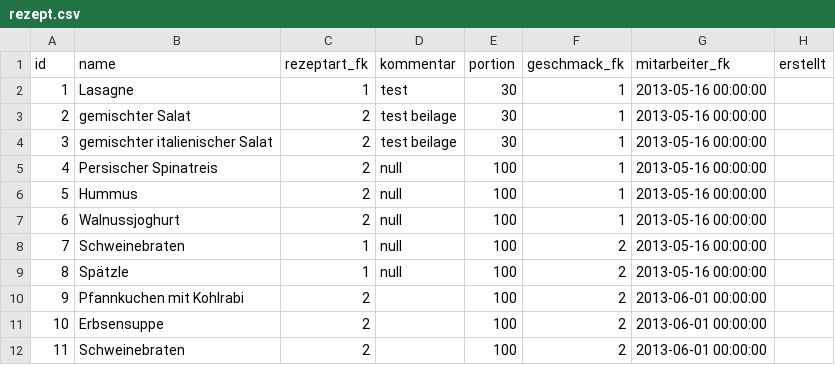
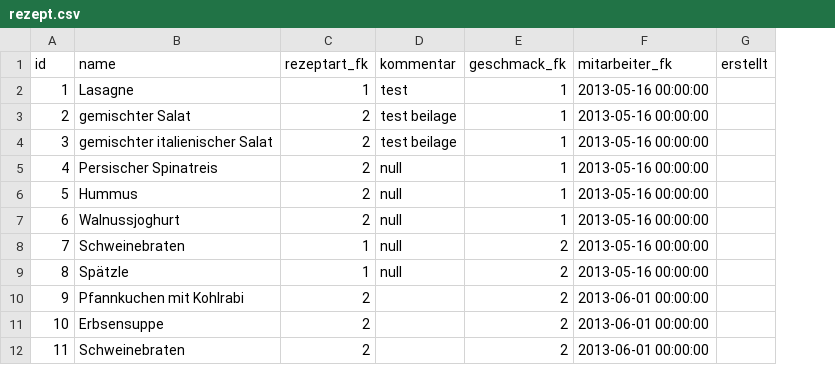
Before and after one commit to wase1012/awp_palaver, a CSV file: palaver/src/mysql/rezept.csv, drawn as a sheet; the diff names each change by its address in the sheet, - before the commit and + after, or states it on an @@ line.

Commit message:
Mitarbeiterverwaltung auf Team2 umgestellt, Rezept Anlegen überarbeitet, DB geändert

```diff
--- a/palaver/src/mysql/rezept.csv
+++ b/palaver/src/mysql/rezept.csv
-column E (portion), rows 2-12: 30 | 30 | 30 | 100 | 100 | 100 | 100 | 100 | 100 | 100 | 100
```
Also changed, not shown: 25 other files.
